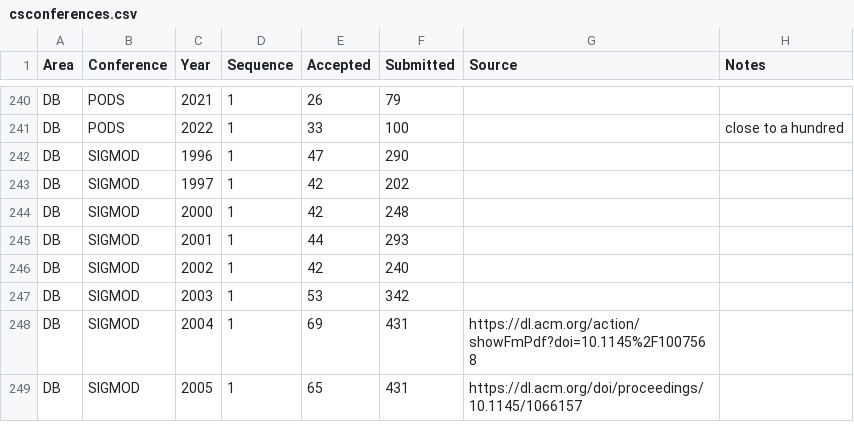
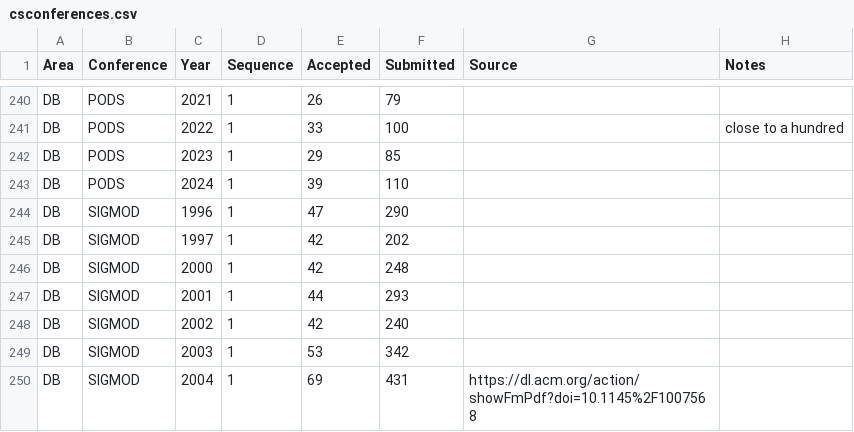
Before and after one commit to emeryberger/csconferences, a CSV file: csconferences.csv, drawn as a sheet; only a part is shown, gaps mark what is left out; the shorter side is filled out with more unchanged rows.

```diff
--- a/csconferences.csv
+++ b/csconferences.csv
@@ -241,2 +241,4 @@ DB,PODS,2021,1,26,79,,
 DB,PODS,2022,1,33,100,,close to a hundred
+DB,PODS,2023,1,29,85,,
+DB,PODS,2024,1,39,110,,
 DB,SIGMOD,1996,1,47,290,,
```
Also changed, not shown: 3 other files.
